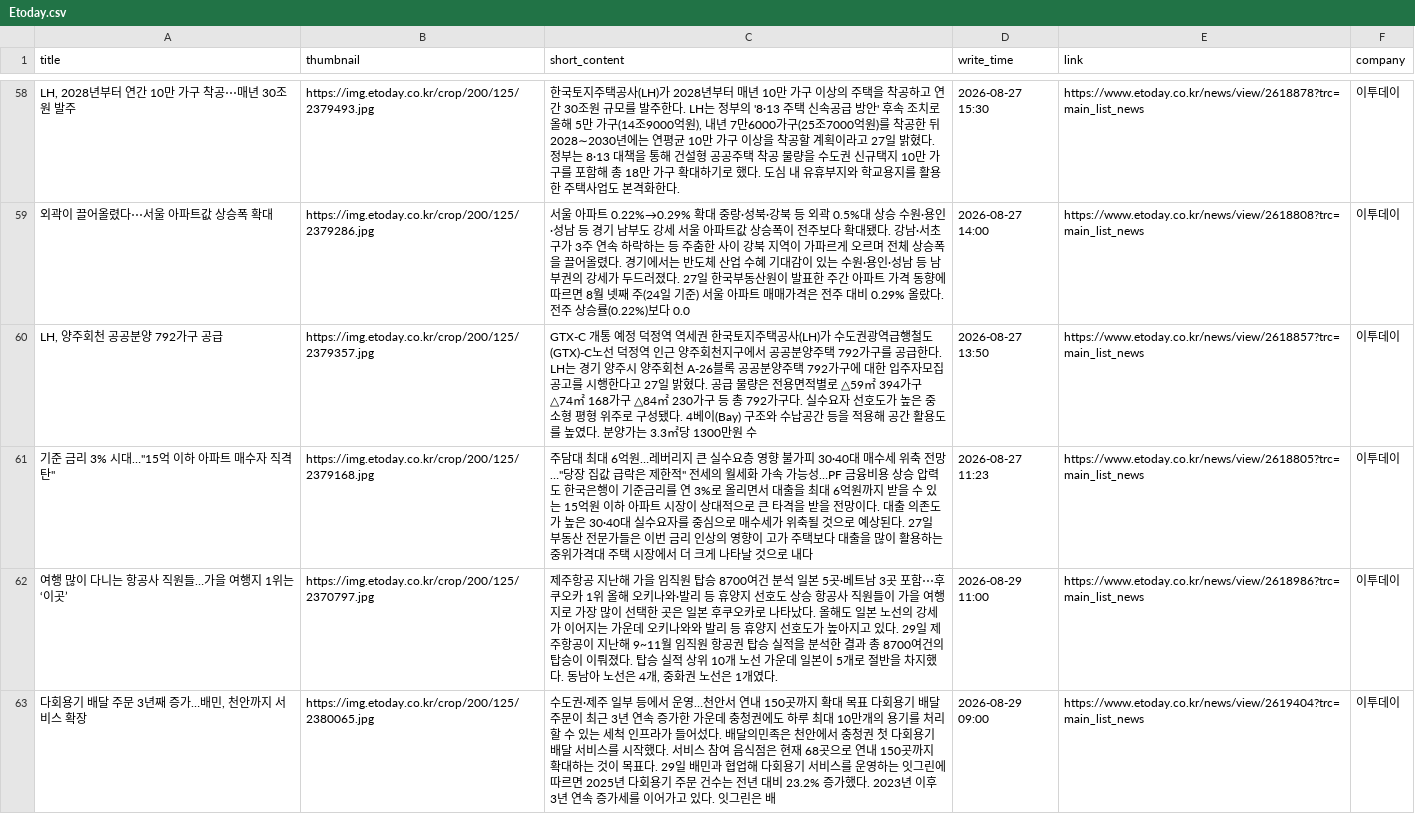
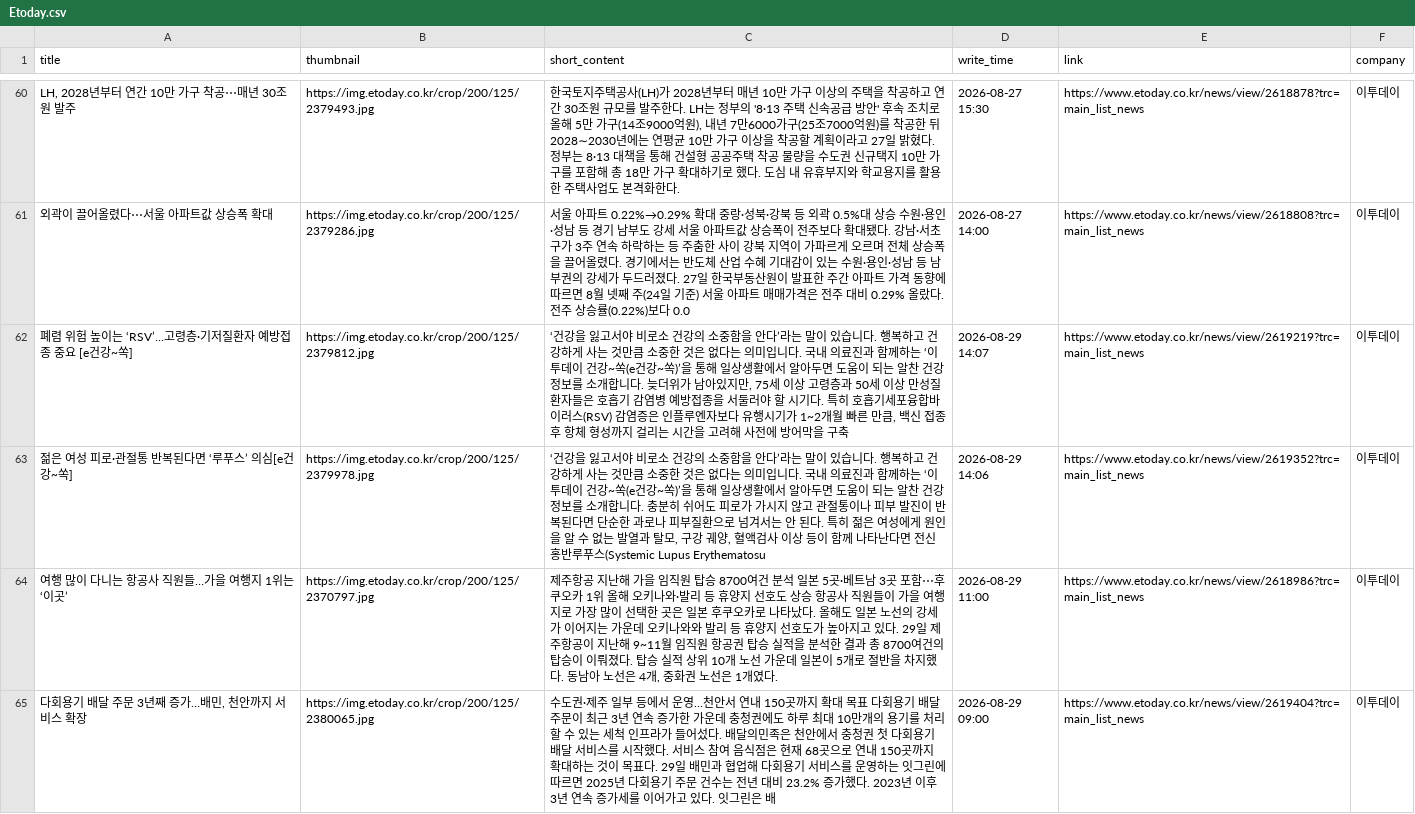
Before and after one commit to Leehyeongseok010802/Python_TWC, a CSV file: Completed_csv/Etoday.csv, drawn as a sheet; only a part is shown, gaps mark what is left out; removed rows and columns are numbered as before the commit, all else as after; the diff covers the shown part only; the diff names each change by its address in the sheet, - before the commit and + after, or states it on an @@ line.

```diff
--- a/Completed_csv/Etoday.csv
+++ b/Completed_csv/Etoday.csv
-row 60: LH, 양주회천 공공분양 792가구 공급 | https://img.etoday.co.kr/crop/200/125/2379357.jpg | GTX-C 개통 예정 덕정역 역세권 한국토지주택공사(LH)가 수도권광역급행철도(GTX)-C노선 덕정역 인근 양주회천지구에서 공공분양주택 792가구를 공급한다. LH는 경기 양주시 양주회천 A-26블록 공공분양주택 792가구에 대한 입주자모집공고를 시행한다고 27일 밝혔다. 공급 물량은 전용면적별로 △59㎡ 394가구 △74㎡ 168가구 △84㎡ 230가구 등 총 792가구다. 실수요자 선호도가 높은 중소형 평형 위주로 구성됐다. 4베이(Bay) 구조와 수납공간 등을 적용해 공간 활용도를 높였다. 분양가는 3.3㎡당 1300만원 수 | 2026-08-27 13:50 | https://www.etoday.co.kr/news/view/2618857?trc=main_list_news | 이투데이
-row 61: 기준 금리 3% 시대…"15억 이하 아파트 매수자 직격탄" | https://img.etoday.co.kr/crop/200/125/2379168.jpg | 주담대 최대 6억원…레버리지 큰 실수요층 영향 불가피 30·40대 매수세 위축 전망…"당장 집값 급락은 제한적" 전세의 월세화 가속 가능성…PF 금융비용 상승 압력도 한국은행이 기준금리를 연 3%로 올리면서 대출을 최대 6억원까지 받을 수 있는 15억원 이하 아파트 시장이 상대적으로 큰 타격을 받을 전망이다. 대출 의존도가 높은 30·40대 실수요자를 중심으로 매수세가 위축될 것으로 예상된다. 27일 부동산 전문가들은 이번 금리 인상의 영향이 고가 주택보다 대출을 많이 활용하는 중위가격대 주택 시장에서 더 크게 나타날 것으로 내다 | 2026-08-27 11:23 | https://www.etoday.co.kr/news/view/2618805?trc=main_list_news | 이투데이
+row 62: 폐렴 위험 높이는 ‘RSV’…고령층·기저질환자 예방접종 중요 [e건강~쏙] | https://img.etoday.co.kr/crop/200/125/2379812.jpg | ‘건강을 잃고서야 비로소 건강의 소중함을 안다’라는 말이 있습니다. 행복하고 건강하게 사는 것만큼 소중한 것은 없다는 의미입니다. 국내 의료진과 함께하는 ‘이투데이 건강~쏙(e건강~쏙)’을 통해 일상생활에서 알아두면 도움이 되는 알찬 건강정보를 소개합니다. 늦더위가 남아있지만, 75세 이상 고령층과 50세 이상 만성질환자들은 호흡기 감염병 예방접종을 서둘러야 할 시기다. 특히 호흡기세포융합바이러스(RSV) 감염증은 인플루엔자보다 유행시기가 1~2개월 빠른 만큼, 백신 접종 후 항체 형성까지 걸리는 시간을 고려해 사전에 방어막을 구축 | 2026-08-29 14:07 | https://www.etoday.co.kr/news/view/2619219?trc=main_list_news | 이투데이
+row 63: 젊은 여성 피로·관절통 반복된다면 ‘루푸스’ 의심[e건강~쏙] | https://img.etoday.co.kr/crop/200/125/2379978.jpg | ‘건강을 잃고서야 비로소 건강의 소중함을 안다’라는 말이 있습니다. 행복하고 건강하게 사는 것만큼 소중한 것은 없다는 의미입니다. 국내 의료진과 함께하는 ‘이투데이 건강~쏙(e건강~쏙)’을 통해 일상생활에서 알아두면 도움이 되는 알찬 건강정보를 소개합니다. 충분히 쉬어도 피로가 가시지 않고 관절통이나 피부 발진이 반복된다면 단순한 과로나 피부질환으로 넘겨서는 안 된다. 특히 젊은 여성에게 원인을 알 수 없는 발열과 탈모, 구강 궤양, 혈액검사 이상 등이 함께 나타난다면 전신홍반루푸스(Systemic Lupus Erythematosu | 2026-08-29 14:06 | https://www.etoday.co.kr/news/view/2619352?trc=main_list_news | 이투데이
```
Also changed, not shown: 8 added rows and 8 removed rows elsewhere in this file, Completed_csv/DongAh.csv, Completed_csv/Edaily.csv, 10 other files.
